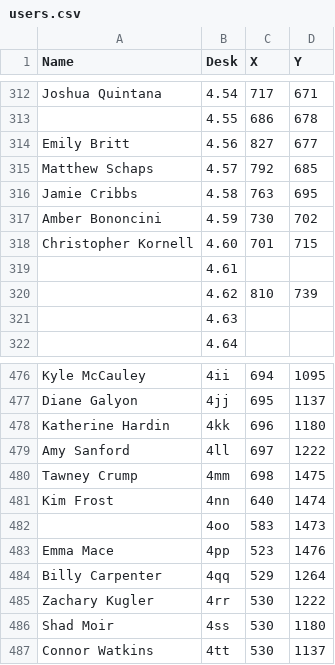
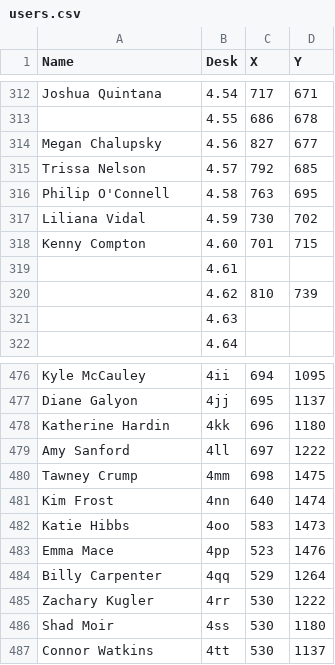
Before and after one commit to cwhiterite/cwhiterite.github.io, a CSV file: users.csv, drawn as a sheet; only a part is shown, gaps mark what is left out; the diff covers the shown part only.

```diff
--- a/users.csv
+++ b/users.csv
@@ -313,7 +313,7 @@ Joshua Quintana,4.54,717,671
 ,4.55,686,678
-Emily Britt,4.56,827,677
-Matthew Schaps,4.57,792,685
-Jamie Cribbs,4.58,763,695
-Amber Bononcini,4.59,730,702
-Christopher Kornell,4.60,701,715
+Megan Chalupsky,4.56,827,677
+Trissa Nelson,4.57,792,685
+Philip O'Connell,4.58,763,695
+Liliana Vidal,4.59,730,702
+Kenny Compton,4.60,701,715
 ,4.61,,
@@ -481,3 +481,3 @@ Tawney Crump,4mm,698,1475
 Kim Frost,4nn,640,1474
-,4oo,583,1473
+Katie Hibbs,4oo,583,1473
 Emma Mace,4pp,523,1476
```
Also changed, not shown: 1 added row, 1 removed row and 42 edited cells elsewhere in this file, 7 other files.
